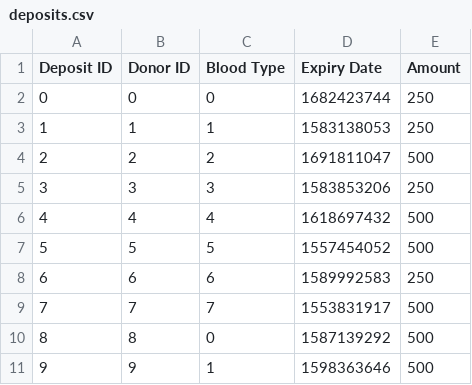
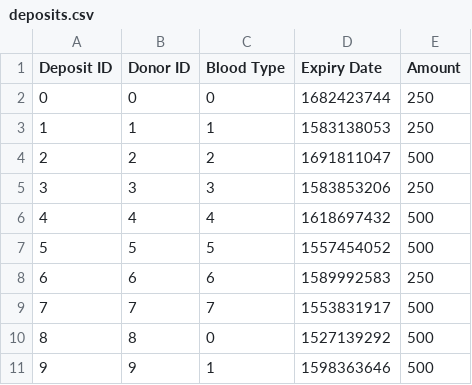
Before and after one commit to nithinsudhir/friendly-robot, a CSV file: data/deposits.csv, drawn as a sheet.

```diff
--- a/data/deposits.csv
+++ b/data/deposits.csv
@@ -9,3 +9,3 @@ Deposit ID,Donor ID,Blood Type,Expiry Date,Amount
 7,7,7,1553831917,500
-8,8,0,1587139292,500
+8,8,0,1527139292,500
 9,9,1,1598363646,500
```
Also changed, not shown: 1 other file.
